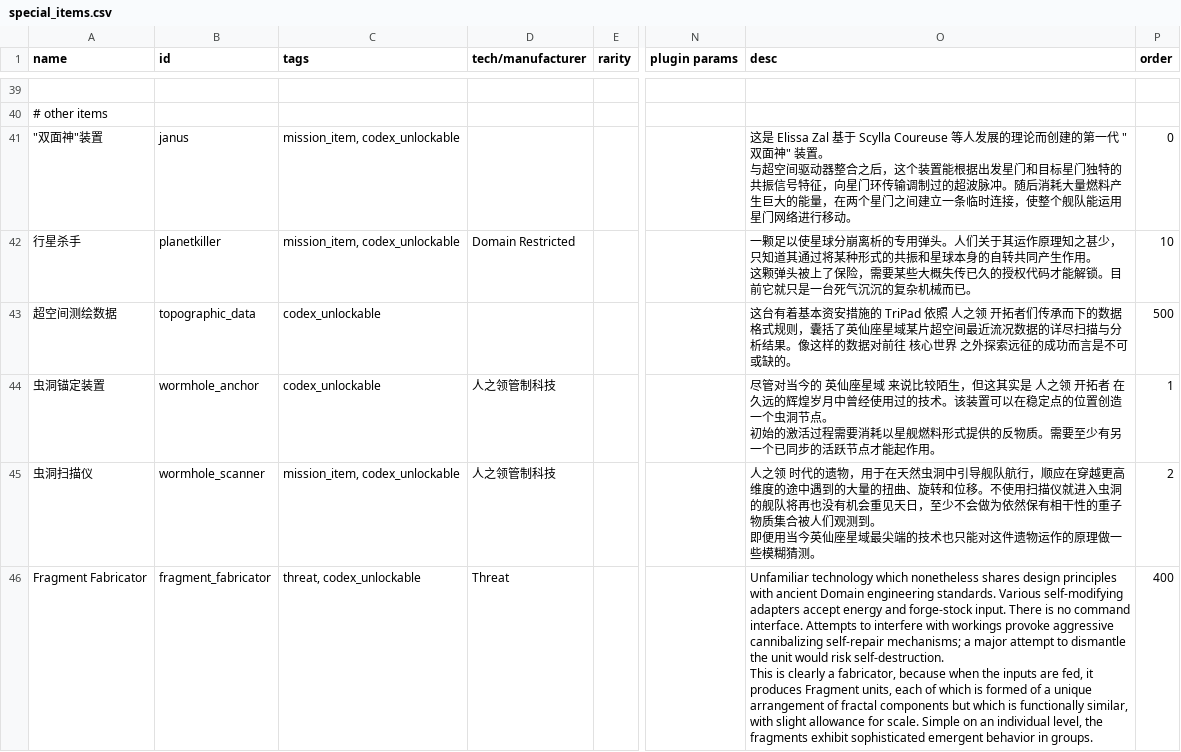
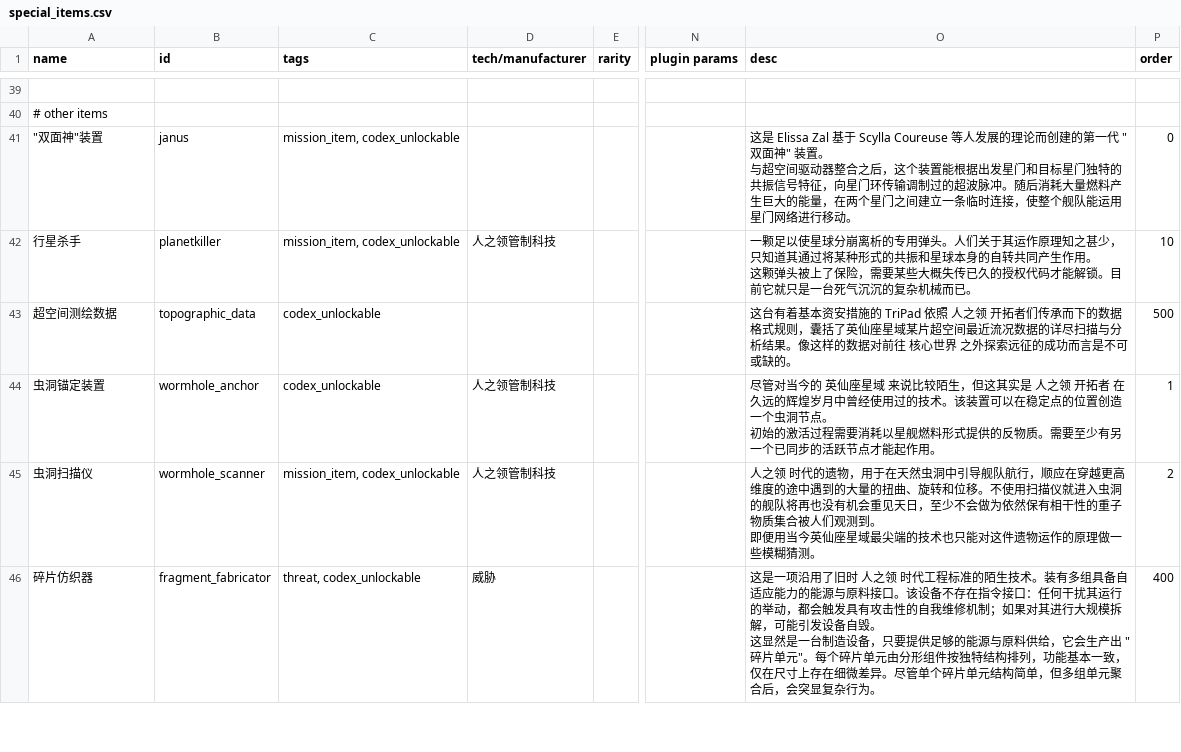
Before and after one commit to TruthOriginem/Starsector-Localization-CN, a CSV file: localization/data/campaign/special_items.csv, drawn as a sheet; only a part is shown, gaps mark what is left out; ↵ is a line break in a cell; the diff covers the shown part only; the diff names each change by its address in the sheet, - before the commit and + after, or states it on an @@ line.

```diff
--- a/localization/data/campaign/special_items.csv
+++ b/localization/data/campaign/special_items.csv
-D42 (tech/manufacturer): Domain Restricted
+D42 (tech/manufacturer): 人之领管制科技
-A46 (name): Fragment Fabricator
+A46 (name): 碎片仿织器
-D46 (tech/manufacturer): Threat
+D46 (tech/manufacturer): 威胁
-O46 (desc): Unfamiliar technology which nonetheless shares design principles with ancient Domain engineering standards. Various self-modifying adapters accept energy and forge-stock input. There is no command interface. Attempts to interfere with workings provoke aggressive cannibalizing self-repair mechanisms; a major attempt to dismantle the unit would risk self-destruction. ↵ This is clearly a fabricator, because when the inputs are fed, it produces Fragment units, each of which is formed of a unique arrangement of fractal components but which is functionally similar, with slight allowance for scale. Simple on an individual level, the fragments exhibit sophisticated emergent behavior in groups.
+O46 (desc): 这是一项沿用了旧时 人之领 时代工程标准的陌生技术。装有多组具备自适应能力的能源与原料接口。该设备不存在指令接口：任何干扰其运行的举动，都会触发具有攻击性的自我维修机制；如果对其进行大规模拆解，可能引发设备自毁。 ↵ 这显然是一台制造设备，只要提供足够的能源与原料供给，它会生产出 "碎片单元"。每个碎片单元由分形组件按独特结构排列，功能基本一致，仅在尺寸上存在细微差异。尽管单个碎片单元结构简单，但多组单元聚合后，会突显复杂行为。
```
Also changed, not shown: 18 edited cells elsewhere in this file, localization/data/campaign/market_conditions.csv, localization/data/hullmods/hull_mods.csv, 31 other files.
